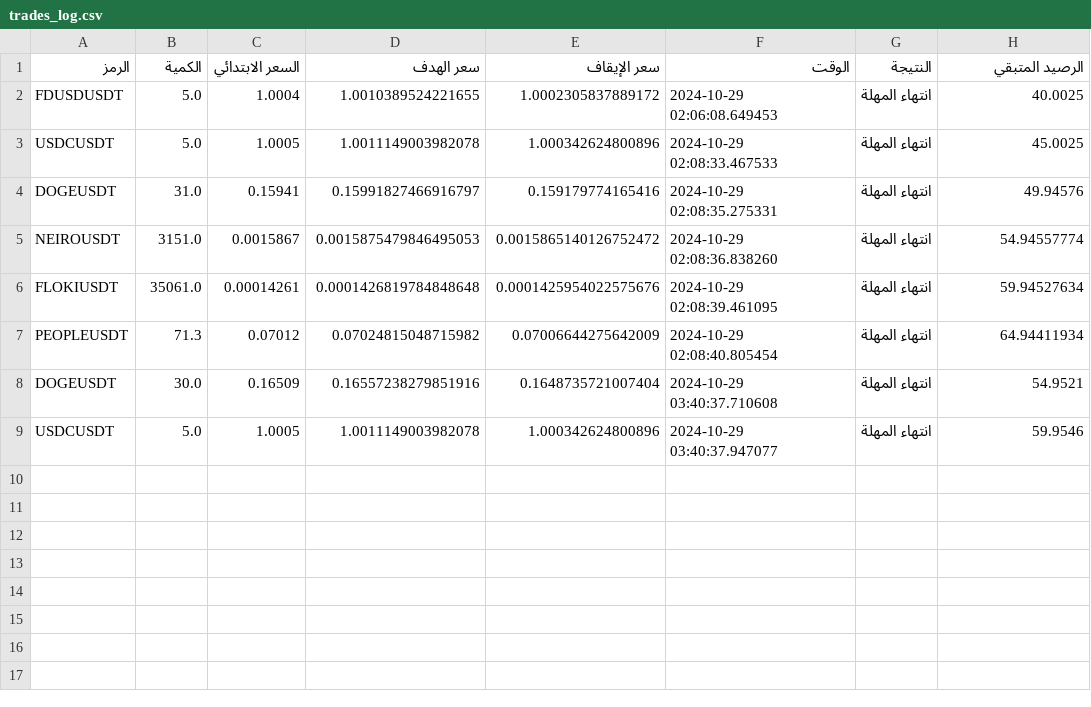
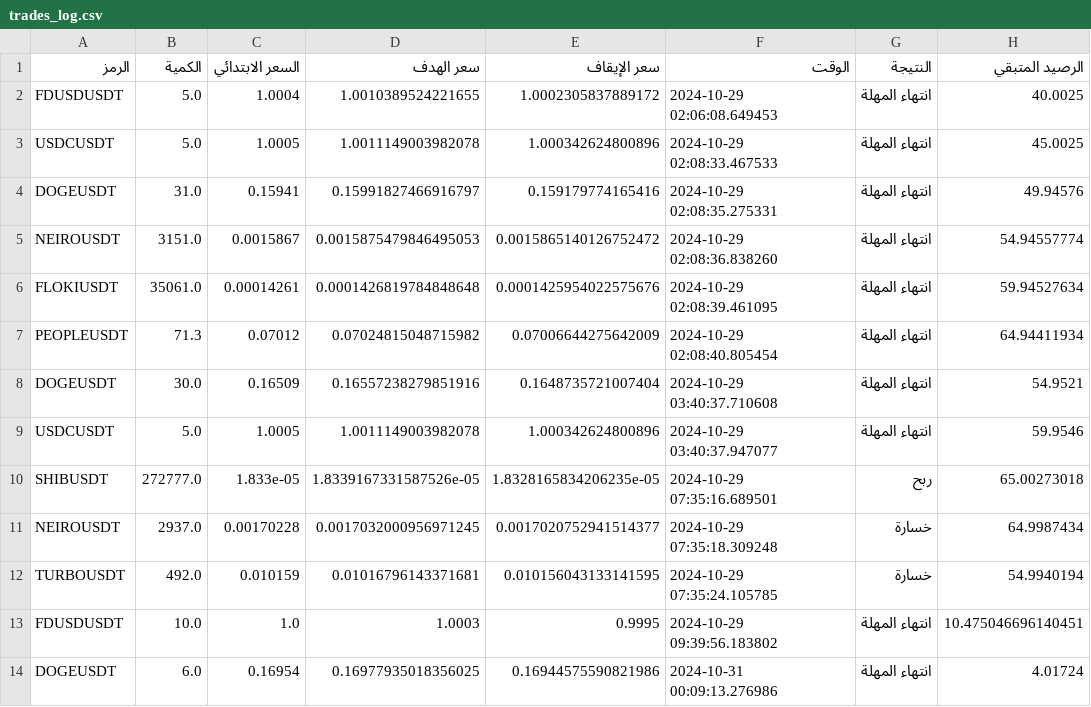
Before and after one commit to ahmed-coding/trading_bot_trys, a CSV file: trades_log.csv, drawn as a sheet.

```diff
--- a/trades_log.csv
+++ b/trades_log.csv
@@ -9 +9,6 @@ DOGEUSDT,30.0,0.16509,0.16557238279851916,0.1648735721007404,2024-10-29 03:40:37
 USDCUSDT,5.0,1.0005,1.0011149003982078,1.000342624800896,2024-10-29 03:40:37.947077,انتهاء المهلة,59.9546
+SHIBUSDT,272777.0,1.833e-05,1.8339167331587526e-05,1.8328165834206235e-05,2024-10-29 07:35:16.689501,ربح,65.00273018
+NEIROUSDT,2937.0,0.00170228,0.0017032000956971245,0.0017020752941514377,2024-10-29 07:35:18.309248,خسارة,64.9987434
+TURBOUSDT,492.0,0.010159,0.01016796143371681,0.010156043133141595,2024-10-29 07:35:24.105785,خسارة,54.9940194
+FDUSDUSDT,10.0,1.0,1.0003,0.9995,2024-10-29 09:39:56.183802,انتهاء المهلة,10.475046696140451
+DOGEUSDT,6.0,0.16954,0.16977935018356025,0.16944575590821986,2024-10-31 00:09:13.276986,انتهاء المهلة,4.01724
```
Also changed, not shown: 2 other files.
